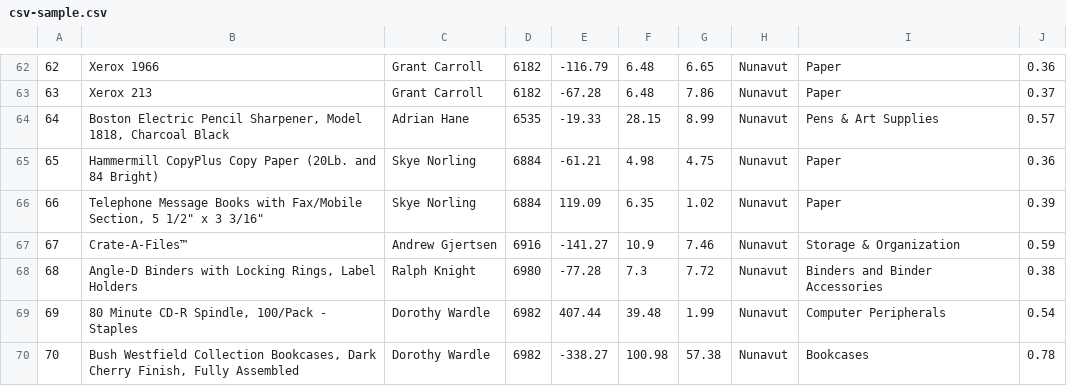
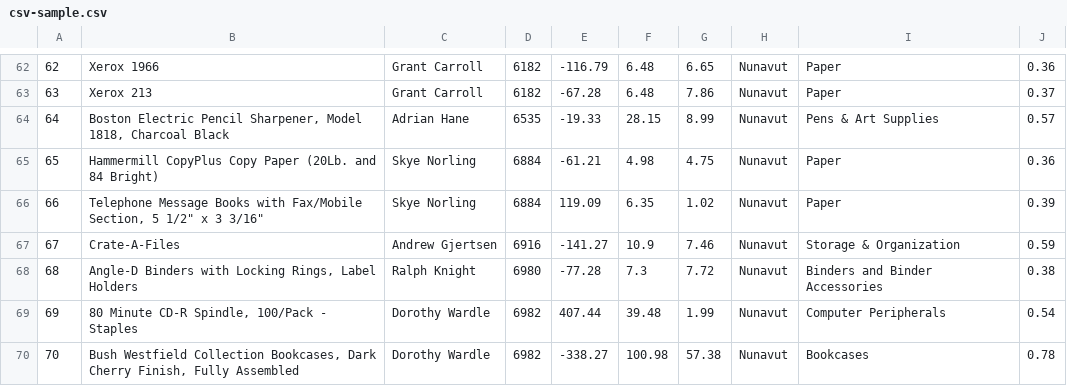
Before and after one commit to DannyMcwaves/open, a CSV file: open/data/csv-sample.csv, drawn as a sheet; only a part is shown, gaps mark what is left out; the diff covers the shown part only; the diff names each change by its address in the sheet, - before the commit and + after, or states it on an @@ line.

```diff
--- a/open/data/csv-sample.csv
+++ b/open/data/csv-sample.csv
-B67: Crate-A-Files™
+B67: Crate-A-Files
```
Also changed, not shown: 16 edited cells elsewhere in this file.
